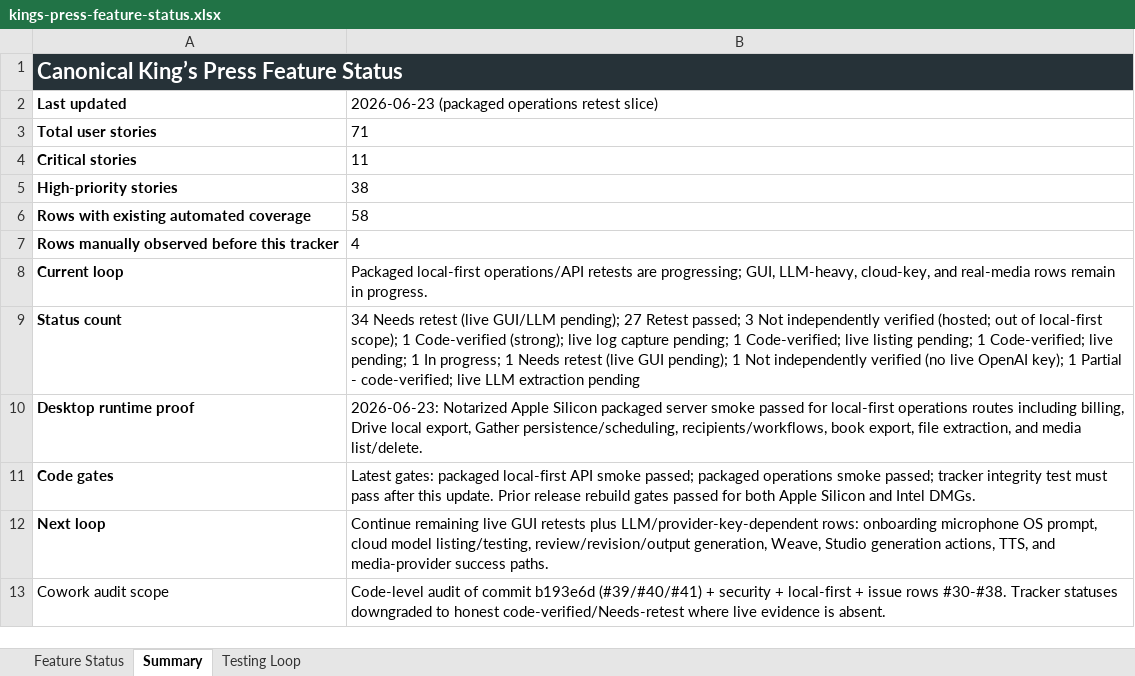
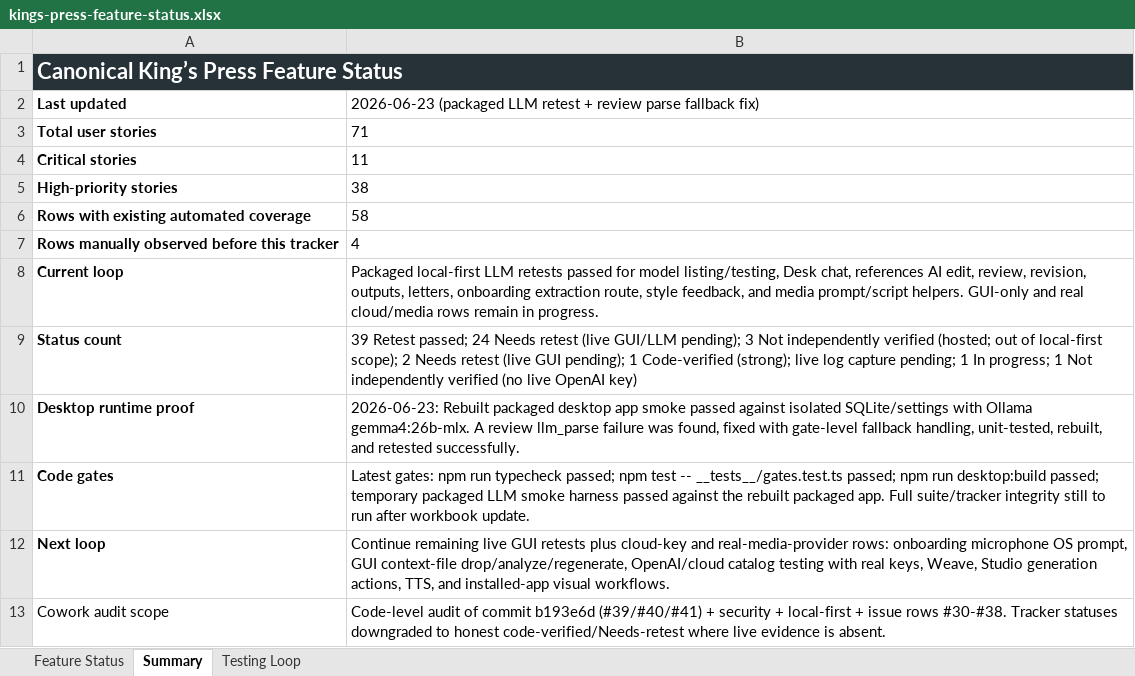
Before and after one commit to Transformation-Agency/pillar-press, an Excel workbook: docs/kings-press-feature-status.xlsx, sheet Summary, drawn as a sheet; values as stored, in another font and other column widths than the file's, no borders; the diff names each change by its address in the sheet, - before the commit and + after, or states it on an @@ line.

Commit message:
Record packaged LLM retest slice

```diff
--- a/docs/kings-press-feature-status.xlsx (sheet Summary)
+++ b/docs/kings-press-feature-status.xlsx (sheet Summary)
-B2: 2026-06-23 (packaged operations retest slice)
+B2: 2026-06-23 (packaged LLM retest + review parse fallback fix)
-B8: Packaged local-first operations/API retests are progressing; GUI, LLM-heavy, cloud-key, and real-media rows remain…
+B8: Packaged local-first LLM retests passed for model listing/testing, Desk chat, references AI edit, review, revision, outputs, letters, onboarding extraction route, style feedback, and media prompt/script helpers. GUI-only and real cloud/media rows remain…
-B9: 34 Needs retest (live GUI/LLM pending); 27 Retest passed; 3 Not independently verified (hosted; out of local-first scope); 1 Code-verified (strong); live log capture pending; 1 Code-verified; live listing pending; 1 Code-verified; live pending; 1 In progress; 1 Needs retest (live GUI pending); 1 Not independently verified (no live OpenAI key); 1 Partial - code-verified; live LLM extraction pending
+B9: 39 Retest passed; 24 Needs retest (live GUI/LLM pending); 3 Not independently verified (hosted; out of local-first scope); 2 Needs retest (live GUI pending); 1 Code-verified (strong); live log capture pending; 1 In progress; 1 Not independently verified (no live OpenAI key)
-B10: 2026-06-23: Notarized Apple Silicon packaged server smoke passed for local-first operations routes including billing, Drive local export, Gather persistence/scheduling, recipients/workflows, book export, file extraction, and media list/delete.
+B10: 2026-06-23: Rebuilt packaged desktop app smoke passed against isolated SQLite/settings with Ollama gemma4:26b-mlx. A review llm_parse failure was found, fixed with gate-level fallback handling, unit-tested, rebuilt, and retested successfully.
-B11: Latest gates: packaged local-first API smoke passed; packaged operations smoke passed; tracker integrity test must pass after this update. Prior release rebuild gates passed for both Apple Silicon and Intel DMGs.
+B11: Latest gates: npm run typecheck passed; npm test -- __tests__/gates.test.ts passed; npm run desktop:build passed; temporary packaged LLM smoke harness passed against the rebuilt packaged app. Full suite/tracker integrity still to run after workbook update.
-B12: …retests plus LLM/provider-key-dependent rows: onboarding microphone OS prompt, cloud model listing/testing, review/revision/output generation, Weave, Studio generation actions, TTS, and media-provider success paths.
+B12: …retests plus cloud-key and real-media-provider rows: onboarding microphone OS prompt, GUI context-file drop/analyze/regenerate, OpenAI/cloud catalog testing with real keys, Weave, Studio generation actions, TTS, and installed-app visual workflows.
```
Also changed, not shown: sheet Feature Status, 2 other files.
